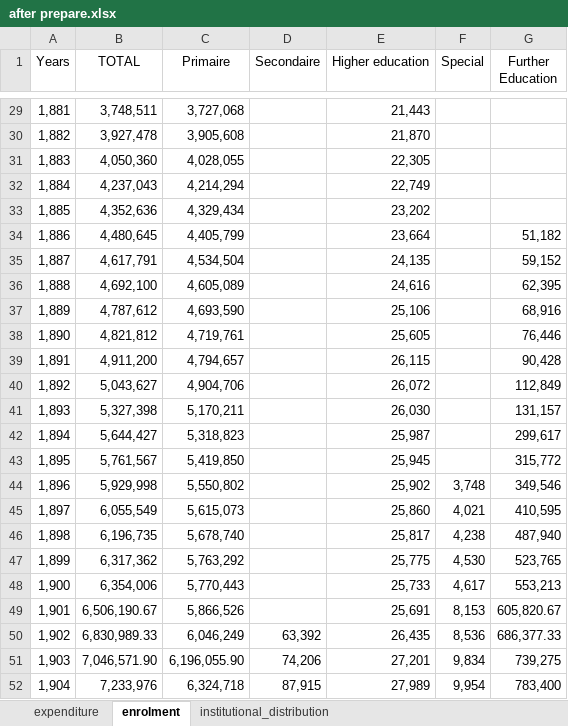
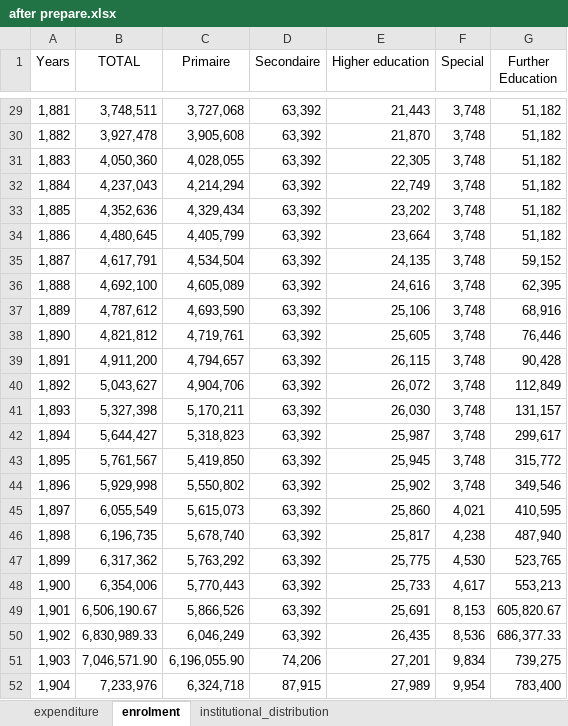
Before and after one commit to Shizuka-moto/comp0034-cw1-i-Shizuka-moto, an Excel workbook: after prepare.xlsx, sheet enrolment, drawn as a sheet; only a part is shown, gaps mark what is left out; values as stored, in another font and other column widths than the file's, no borders; the diff covers the shown part only; the diff names each change by its address in the sheet, - before the commit and + after, or states it on an @@ line.

```diff
--- a/after prepare.xlsx (sheet enrolment)
+++ b/after prepare.xlsx (sheet enrolment)
-D29:D49 (Secondaire): (empty)
+D29:D49 (Secondaire): 63,392
-F29:F43 (Special): (empty)
+F29:F43 (Special): 3,748
-G29:G33 (Further Education): (empty)
+G29:G33 (Further Education): 51,182
```
Also changed, not shown: 88 edited cells elsewhere in this sheet, sheet institutional_distribution, 2 other files.
